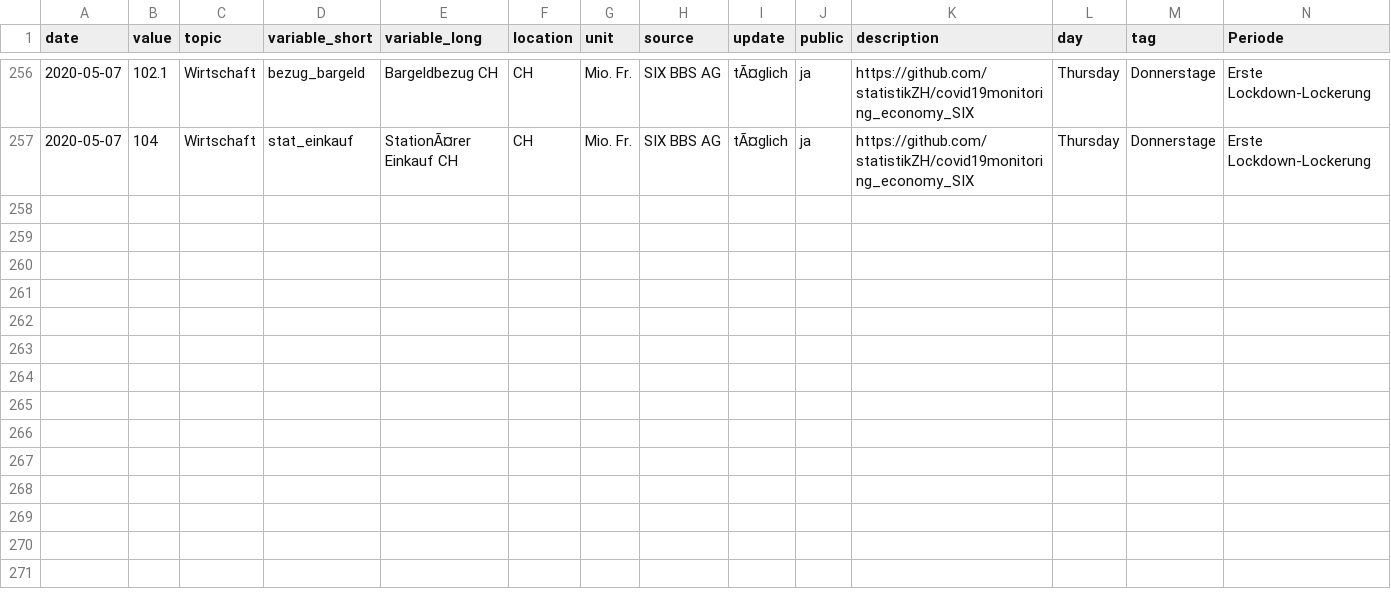
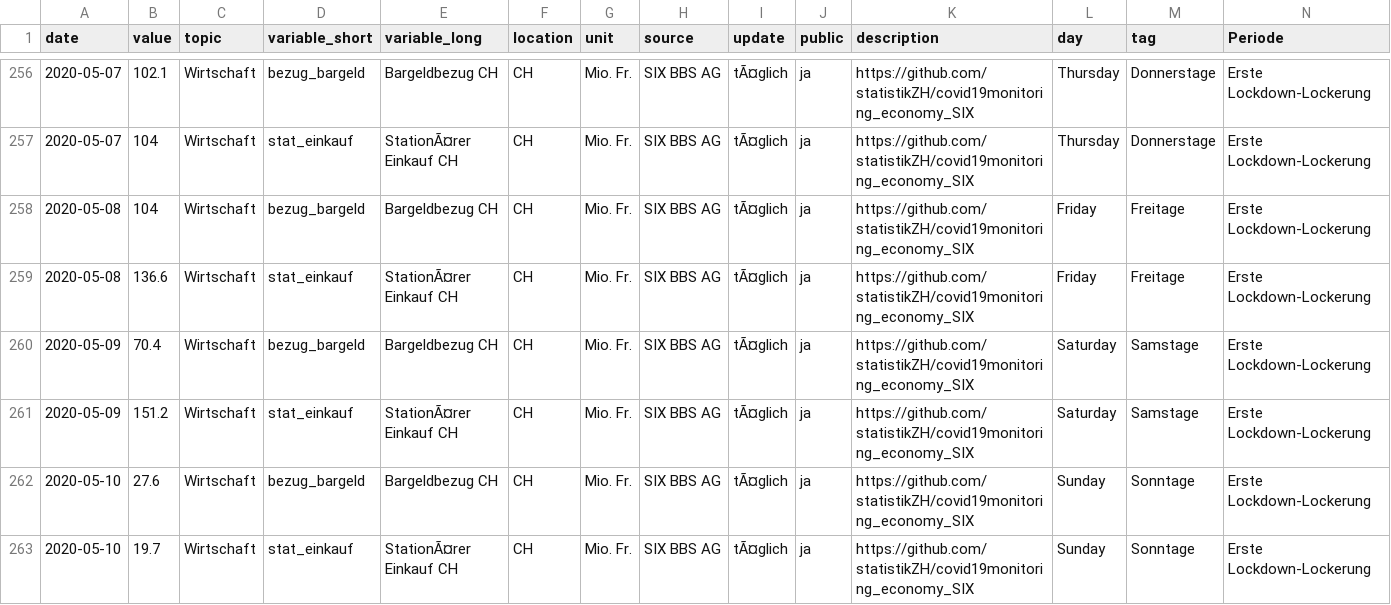
Before and after one commit to statistikZH/covid19monitoring_economy_SIX, a CSV file: dba.csv, drawn as a sheet; only a part is shown, gaps mark what is left out; rows hold the shown columns only; the diff names each change by its address in the sheet, - before the commit and + after, or states it on an @@ line.

```diff
--- a/dba.csv
+++ b/dba.csv
+row 258: 2020-05-08 | 104 | Wirtschaft | bezug_bargeld | Bargeldbezug CH | CH | Mio. Fr. | SIX BBS AG | tÃ¤glich | ja | https://github.com/statistikZH/covid19monitoring_economy_SIX | Friday | Freitage | Erste Lockdown-Lockerung
+row 259: 2020-05-08 | 136.6 | Wirtschaft | stat_einkauf | StationÃ¤rer Einkauf CH | CH | Mio. Fr. | SIX BBS AG | tÃ¤glich | ja | https://github.com/statistikZH/covid19monitoring_economy_SIX | Friday | Freitage | Erste Lockdown-Lockerung
+row 260: 2020-05-09 | 70.4 | Wirtschaft | bezug_bargeld | Bargeldbezug CH | CH | Mio. Fr. | SIX BBS AG | tÃ¤glich | ja | https://github.com/statistikZH/covid19monitoring_economy_SIX | Saturday | Samstage | Erste Lockdown-Lockerung
+row 261: 2020-05-09 | 151.2 | Wirtschaft | stat_einkauf | StationÃ¤rer Einkauf CH | CH | Mio. Fr. | SIX BBS AG | tÃ¤glich | ja | https://github.com/statistikZH/covid19monitoring_economy_SIX | Saturday | Samstage | Erste Lockdown-Lockerung
+row 262: 2020-05-10 | 27.6 | Wirtschaft | bezug_bargeld | Bargeldbezug CH | CH | Mio. Fr. | SIX BBS AG | tÃ¤glich | ja | https://github.com/statistikZH/covid19monitoring_economy_SIX | Sunday | Sonntage | Erste Lockdown-Lockerung
+row 263: 2020-05-10 | 19.7 | Wirtschaft | stat_einkauf | StationÃ¤rer Einkauf CH | CH | Mio. Fr. | SIX BBS AG | tÃ¤glich | ja | https://github.com/statistikZH/covid19monitoring_economy_SIX | Sunday | Sonntage | Erste Lockdown-Lockerung
```
Also changed, not shown: Economy_SIX.csv, 1 other file.
